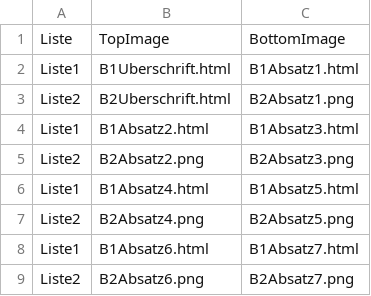
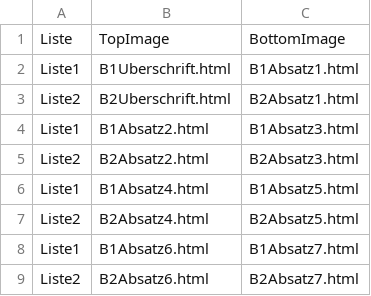
Before and after one commit to Britta-Schulte/Zeitung-D-Erwachsene2, a CSV file: chunk_includes/BListenaufteilung.csv, drawn as a sheet.

Commit message:
Zeitung Html & Obligatory
.pngsin Zeitungstrial ersetzt durch .html

Textfelder obligatorisch

```diff
--- a/chunk_includes/BListenaufteilung.csv
+++ b/chunk_includes/BListenaufteilung.csv
@@ -2,8 +2,8 @@ Liste,TopImage,BottomImage
 Liste1,B1Uberschrift.html,B1Absatz1.html
-Liste2,B2Uberschrift.html,B2Absatz1.png
+Liste2,B2Uberschrift.html,B2Absatz1.html
 Liste1,B1Absatz2.html,B1Absatz3.html
-Liste2,B2Absatz2.png,B2Absatz3.png
+Liste2,B2Absatz2.html,B2Absatz3.html
 Liste1,B1Absatz4.html,B1Absatz5.html
-Liste2,B2Absatz4.png,B2Absatz5.png
+Liste2,B2Absatz4.html,B2Absatz5.html
 Liste1,B1Absatz6.html,B1Absatz7.html
-Liste2,B2Absatz6.png,B2Absatz7.png
+Liste2,B2Absatz6.html,B2Absatz7.html
```
Also changed, not shown: 16 other files.
